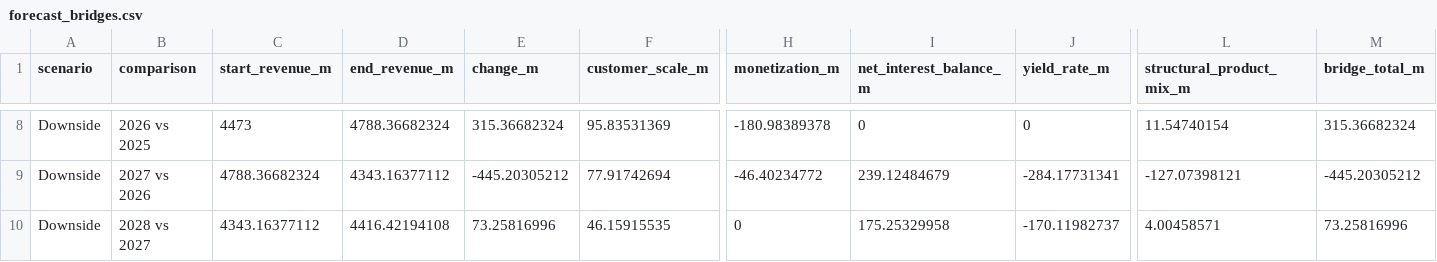
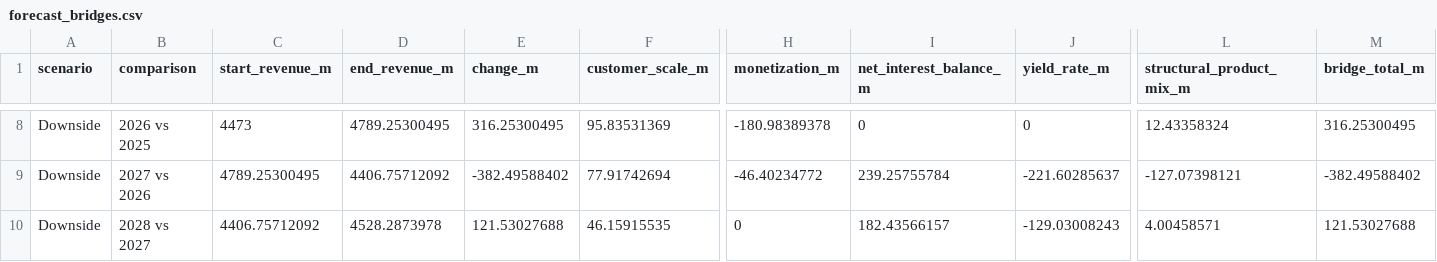
Before and after one commit to work-yugtilva/robinhood-strategic-finance, a CSV file: data/forecast/forecast_bridges.csv, drawn as a sheet; only a part is shown, gaps mark what is left out; the diff covers the shown part only; the diff names each change by its address in the sheet, - before the commit and + after, or states it on an @@ line.

```diff
--- a/data/forecast/forecast_bridges.csv
+++ b/data/forecast/forecast_bridges.csv
-D8 (end_revenue_m): 4788.36682324
+D8 (end_revenue_m): 4789.25300495
-E8 (change_m): 315.36682324
+E8 (change_m): 316.25300495
-L8 (structural_product_mix_m): 11.54740154
+L8 (structural_product_mix_m): 12.43358324
-M8 (bridge_total_m): 315.36682324
+M8 (bridge_total_m): 316.25300495
-C9 (start_revenue_m): 4788.36682324
+C9 (start_revenue_m): 4789.25300495
-D9 (end_revenue_m): 4343.16377112
+D9 (end_revenue_m): 4406.75712092
-E9 (change_m): -445.20305212
+E9 (change_m): -382.49588402
-I9 (net_interest_balance_m): 239.12484679
+I9 (net_interest_balance_m): 239.25755784
-J9 (yield_rate_m): -284.17731341
+J9 (yield_rate_m): -221.60285637
-M9 (bridge_total_m): -445.20305212
+M9 (bridge_total_m): -382.49588402
-C10 (start_revenue_m): 4343.16377112
+C10 (start_revenue_m): 4406.75712092
-D10 (end_revenue_m): 4416.42194108
+D10 (end_revenue_m): 4528.2873978
-E10 (change_m): 73.25816996
+E10 (change_m): 121.53027688
-I10 (net_interest_balance_m): 175.25329958
+I10 (net_interest_balance_m): 182.43566157
-J10 (yield_rate_m): -170.11982737
+J10 (yield_rate_m): -129.03008243
-M10 (bridge_total_m): 73.25816996
+M10 (bridge_total_m): 121.53027688
```
Also changed, not shown: 32 edited cells elsewhere in this file, data/forecast/forecast_quarterly.csv, data/forecast/scenario_summary.csv, 43 other files.
